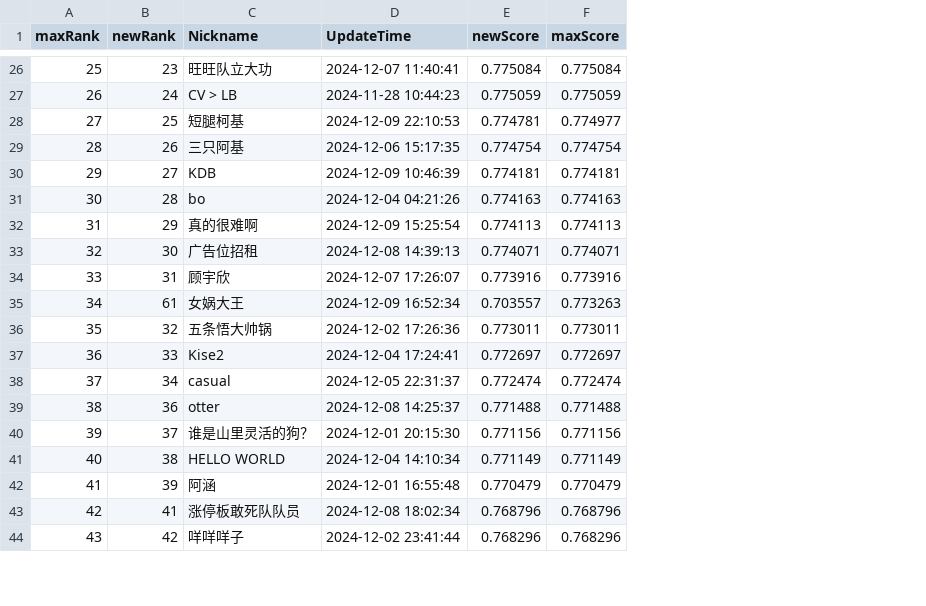
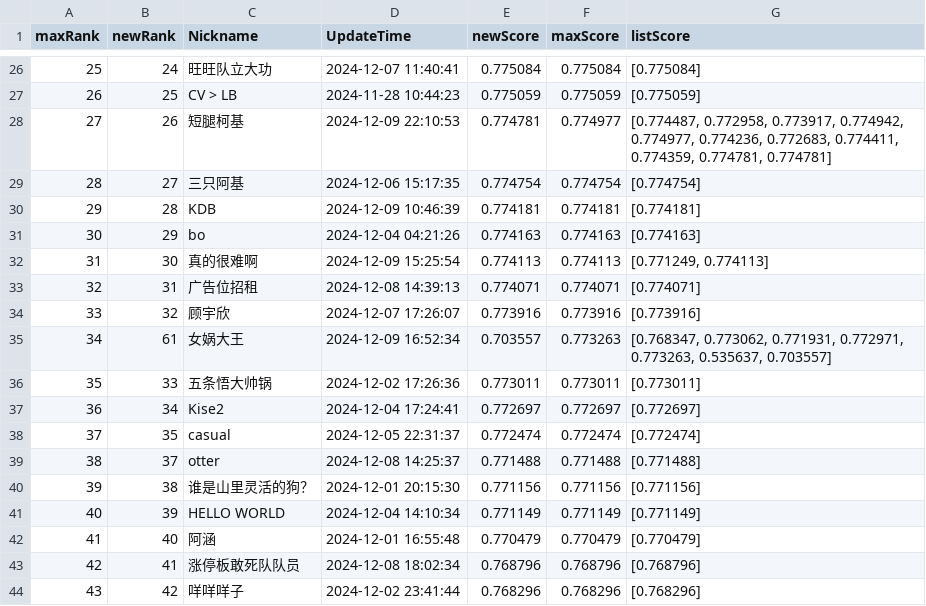
Before and after one commit to LevenKoko/SWUFE_CreditScoring_Crawler, a CSV file: data/high.csv, drawn as a sheet; only a part is shown, gaps mark what is left out; the diff covers the shown part only; the diff names each change by its address in the sheet, - before the commit and + after, or states it on an @@ line.

```diff
--- a/data/high.csv
+++ b/data/high.csv
+column G (listScore), rows 26-44: [0.775084] | [0.775059] | [0.774487, 0.772958, 0.773917, 0.774942, 0.774977, 0.774236, 0.772683, 0.774411, 0.774359, 0.774781, 0.774781] | [0.774754] | [0.774181] | [0.774163] | [0.771249, 0.774113] | [0.774071] | [0.773916] | [0.768347, 0.773062, 0.771931, 0.772971, 0.773263, 0.535637, 0.703557] | [0.773011] | [0.772697] | [0.772474] | [0.771488] | [0.771156] | [0.771149] | [0.770479] | [0.768796] | [0.768296]
-B26 (newRank): 23
+B26 (newRank): 24
-B27 (newRank): 24
+B27 (newRank): 25
-B28 (newRank): 25
+B28 (newRank): 26
-B29 (newRank): 26
+B29 (newRank): 27
-B30 (newRank): 27
+B30 (newRank): 28
-B31 (newRank): 28
+B31 (newRank): 29
-B32 (newRank): 29
+B32 (newRank): 30
-B33 (newRank): 30
+B33 (newRank): 31
-B34 (newRank): 31
+B34 (newRank): 32
-B36 (newRank): 32
+B36 (newRank): 33
-B37 (newRank): 33
+B37 (newRank): 34
-B38 (newRank): 34
+B38 (newRank): 35
-B39 (newRank): 36
+B39 (newRank): 37
-B40 (newRank): 37
+B40 (newRank): 38
-B41 (newRank): 38
+B41 (newRank): 39
-B42 (newRank): 39
+B42 (newRank): 40
```
Also changed, not shown: 1 added row, 1 removed row, 28 edited cells and row numbers in column A elsewhere in this file, data/new.csv, 1 other file.
